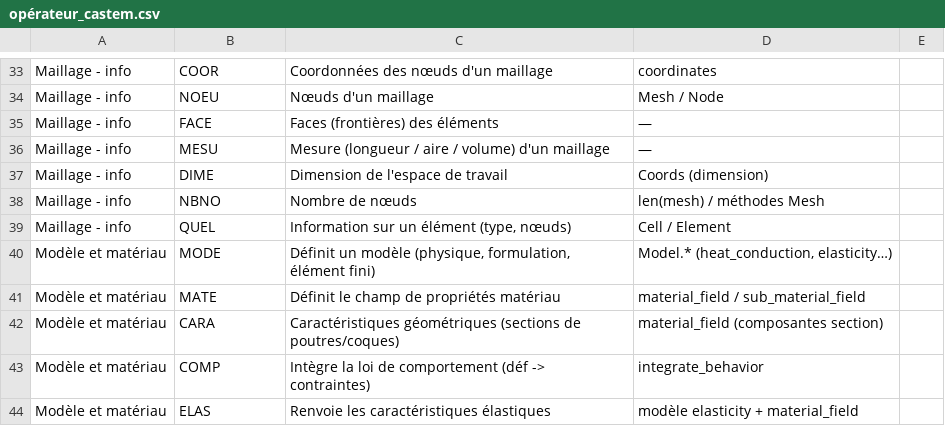
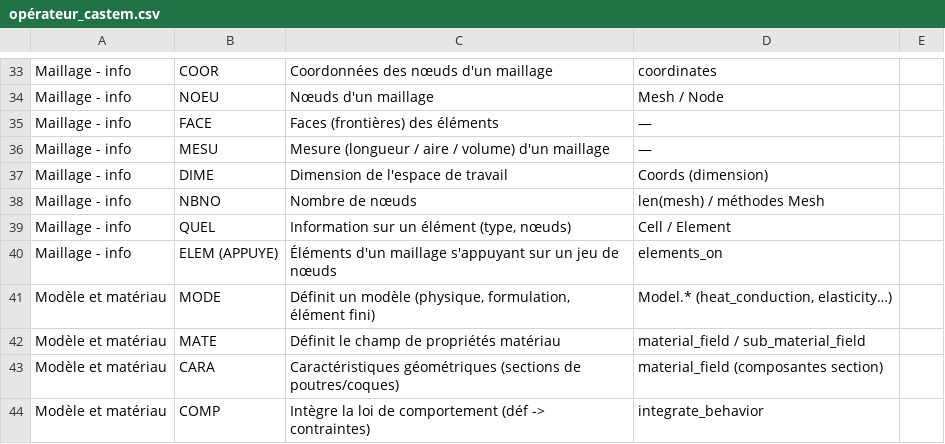
Before and after one commit to Pyrucast/pyrucast, a CSV file: opérateur_castem.csv, drawn as a sheet; only a part is shown, gaps mark what is left out; the shorter side is filled out with more unchanged rows; the diff names each change by its address in the sheet, - before the commit and + after, or states it on an @@ line.

```diff
--- a/opérateur_castem.csv
+++ b/opérateur_castem.csv
+row 40: Maillage - info | ELEM (APPUYE) | Éléments d'un maillage s'appuyant sur un jeu de nœuds | elements_on
```
Also changed, not shown: 7 other files.
